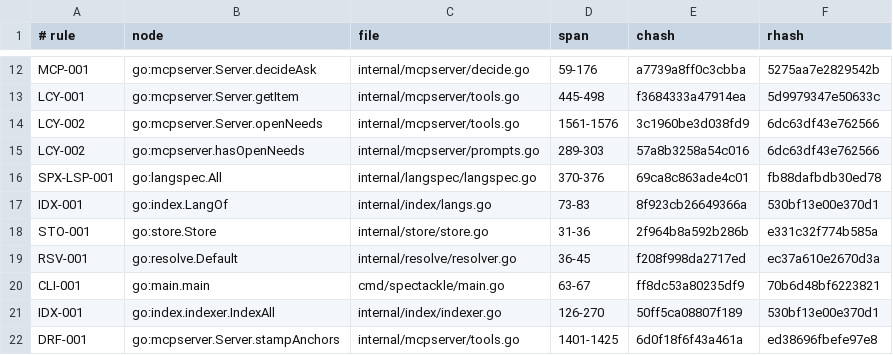
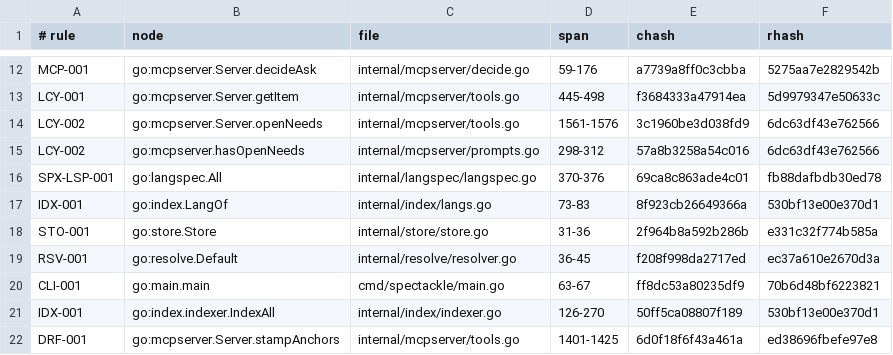
Before and after one commit to jxsl13/spectackle, a TSV file: .spectackle/anchors.tsv, drawn as a sheet; only a part is shown, gaps mark what is left out.

Commit message:
spectackle(done): T-01KYE30QAHF0095GTCB2VV07QR records

```diff
--- a/.spectackle/anchors.tsv
+++ b/.spectackle/anchors.tsv
@@ -14,3 +14,3 @@ LCY-001	go:mcpserver.Server.getItem	internal/mcpserver/tools.go	445-498	f3684333
 LCY-002	go:mcpserver.Server.openNeeds	internal/mcpserver/tools.go	1561-1576	3c1960be3d038fd9	6dc63df43e762566
-LCY-002	go:mcpserver.hasOpenNeeds	internal/mcpserver/prompts.go	289-303	57a8b3258a54c016	6dc63df43e762566
+LCY-002	go:mcpserver.hasOpenNeeds	internal/mcpserver/prompts.go	298-312	57a8b3258a54c016	6dc63df43e762566
 SPX-LSP-001	go:langspec.All	internal/langspec/langspec.go	370-376	69ca8c863ade4c01	fb88dafbdb30ed78
```
Also changed, not shown: 2 other files.
